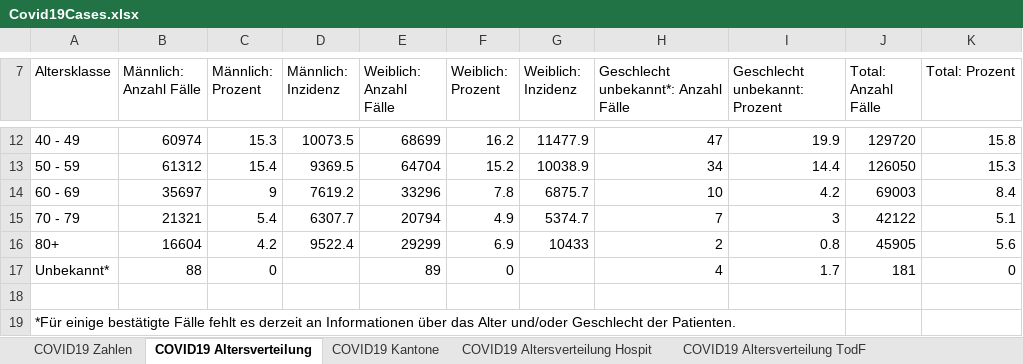
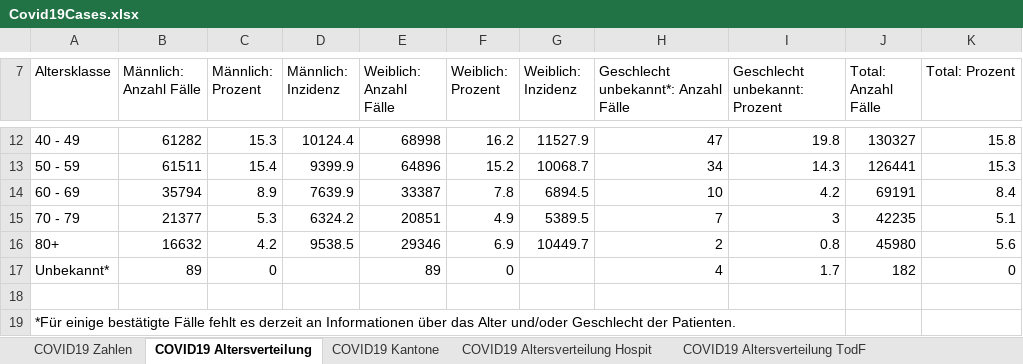
Before and after one commit to dankaufmann/f-curve, an Excel workbook: Data/Covid19Cases.xlsx, sheet COVID19 Altersverteilung, drawn as a sheet; only a part is shown, gaps mark what is left out; values as stored, in another font and other column widths than the file's, no borders; the diff covers the shown part only; the diff names each change by its address in the sheet, - before the commit and + after, or states it on an @@ line.

```diff
--- a/Data/Covid19Cases.xlsx (sheet COVID19 Altersverteilung)
+++ b/Data/Covid19Cases.xlsx (sheet COVID19 Altersverteilung)
-B12 (Männlich: Anzahl Fälle): 60974
+B12 (Männlich: Anzahl Fälle): 61282
-D12 (Männlich: Inzidenz): 10073.5
+D12 (Männlich: Inzidenz): 10124.4
-E12 (Weiblich: Anzahl Fälle): 68699
+E12 (Weiblich: Anzahl Fälle): 68998
-G12 (Weiblich: Inzidenz): 11477.9
+G12 (Weiblich: Inzidenz): 11527.9
-I12 (Geschlecht unbekannt: Prozent): 19.9
+I12 (Geschlecht unbekannt: Prozent): 19.8
-J12 (Total: Anzahl Fälle): 129720
+J12 (Total: Anzahl Fälle): 130327
-B13 (Männlich: Anzahl Fälle): 61312
+B13 (Männlich: Anzahl Fälle): 61511
-D13 (Männlich: Inzidenz): 9369.5
+D13 (Männlich: Inzidenz): 9399.9
-E13 (Weiblich: Anzahl Fälle): 64704
+E13 (Weiblich: Anzahl Fälle): 64896
-G13 (Weiblich: Inzidenz): 10038.9
+G13 (Weiblich: Inzidenz): 10068.7
-I13 (Geschlecht unbekannt: Prozent): 14.4
+I13 (Geschlecht unbekannt: Prozent): 14.3
-J13 (Total: Anzahl Fälle): 126050
+J13 (Total: Anzahl Fälle): 126441
-B14 (Männlich: Anzahl Fälle): 35697
+B14 (Männlich: Anzahl Fälle): 35794
-C14 (Männlich: Prozent): 9
+C14 (Männlich: Prozent): 8.9
-D14 (Männlich: Inzidenz): 7619.2
+D14 (Männlich: Inzidenz): 7639.9
-E14 (Weiblich: Anzahl Fälle): 33296
+E14 (Weiblich: Anzahl Fälle): 33387
-G14 (Weiblich: Inzidenz): 6875.7
+G14 (Weiblich: Inzidenz): 6894.5
-J14 (Total: Anzahl Fälle): 69003
+J14 (Total: Anzahl Fälle): 69191
-B15 (Männlich: Anzahl Fälle): 21321
+B15 (Männlich: Anzahl Fälle): 21377
-C15 (Männlich: Prozent): 5.4
+C15 (Männlich: Prozent): 5.3
-D15 (Männlich: Inzidenz): 6307.7
+D15 (Männlich: Inzidenz): 6324.2
-E15 (Weiblich: Anzahl Fälle): 20794
+E15 (Weiblich: Anzahl Fälle): 20851
-G15 (Weiblich: Inzidenz): 5374.7
+G15 (Weiblich: Inzidenz): 5389.5
-J15 (Total: Anzahl Fälle): 42122
+J15 (Total: Anzahl Fälle): 42235
-B16 (Männlich: Anzahl Fälle): 16604
+B16 (Männlich: Anzahl Fälle): 16632
-D16 (Männlich: Inzidenz): 9522.4
+D16 (Männlich: Inzidenz): 9538.5
-E16 (Weiblich: Anzahl Fälle): 29299
+E16 (Weiblich: Anzahl Fälle): 29346
-G16 (Weiblich: Inzidenz): 10433
+G16 (Weiblich: Inzidenz): 10449.7
-J16 (Total: Anzahl Fälle): 45905
+J16 (Total: Anzahl Fälle): 45980
-B17 (Männlich: Anzahl Fälle): 88
+B17 (Männlich: Anzahl Fälle): 89
-J17 (Total: Anzahl Fälle): 181
+J17 (Total: Anzahl Fälle): 182
```
Also changed, not shown: 30 edited cells elsewhere in this sheet, sheet COVID19 Zahlen, sheet COVID19 Kantone, sheet COVID19 Altersverteilung Hospit, sheet COVID19 Altersverteilung TodF, sheet COVID19 Isolation Quarantäne, Data/Covid19CasesJH.xlsx, 43 other files.
